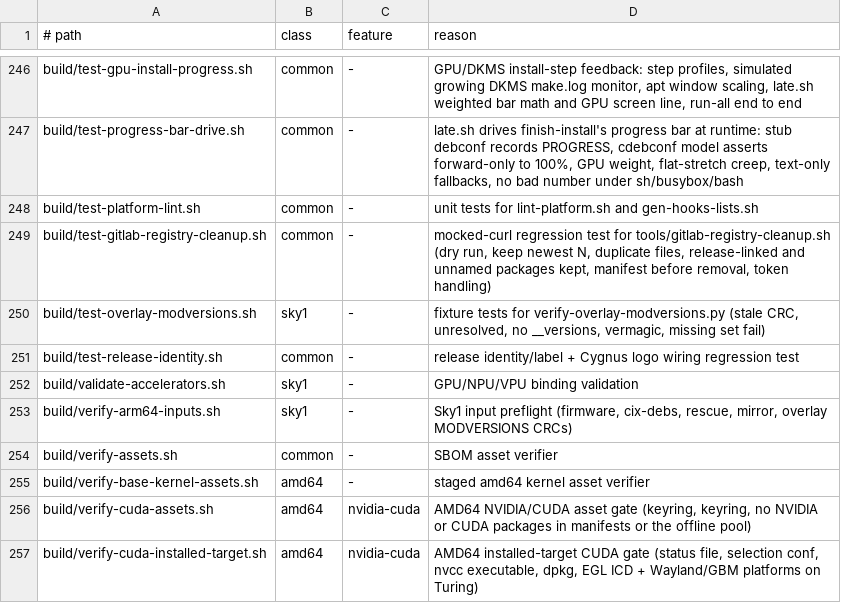
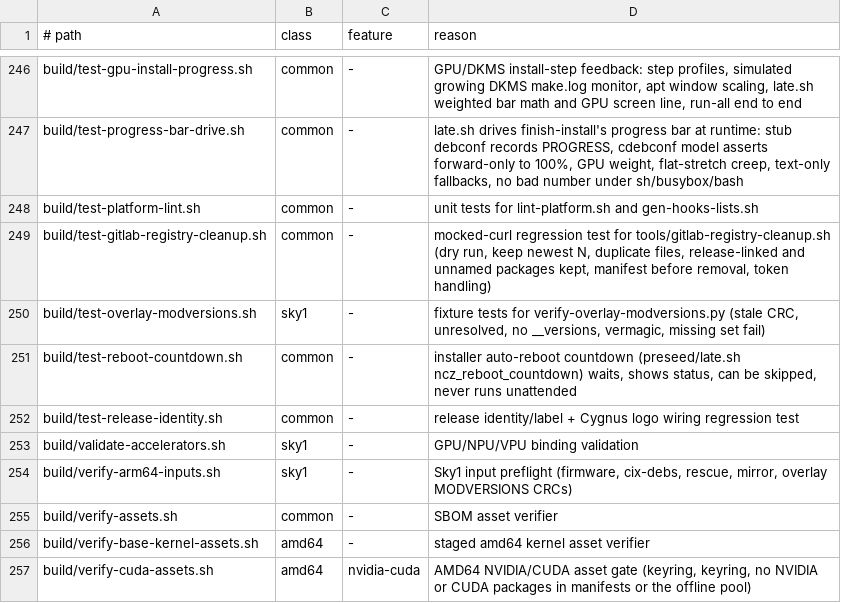
Before and after one commit to ncz-os/cix-installer, a TSV file: docs/platform-inventory.tsv, drawn as a sheet; only a part is shown, gaps mark what is left out; the shorter side is filled out with more unchanged rows; the diff names each change by its address in the sheet, - before the commit and + after, or states it on an @@ line.

Commit message:
kernel: pin amd64 to T2 7.3.0-2 (brcmfmac RX DMA fix), clear the rc allowance
amd64-stable: KVER 7.3.0-t2-ncz, PKGVERSION 7.3.0-2, pool
kernel-staging/amd64-t2-7.3.0-2-20261021/7.3.0-t2-ncz. 7.3.0-2 is the
v7.3 final T2 build plus 9506, which maps the brcmfmac msgbuf RX packet
IDs DMA_BIDIRECTIONAL again (the BCM4364 firmware reads them; with VT-d
on, DMA_FROM_DEVICE faulted and crash-looped the firmware). The same
change is posted upstream with Arend van Spriel's Ack. 9011 is upstream
in the v7.3 base and held; 2010 is kept and still asserted. The manifest
records the published debs (control Maintainer rewritten from the build
host default; payload identical), vmlinuz sha256 e5f824e9 and vmlinux
build-id fc45ee06. Hardware-tested on six hosts on 2026-10-21.

KERNEL-POLICY: both arches now pin a 7.3.0 final build (arm64 r292,
amd64 7.3.0-2), so RC_DEFAULT_ALLOWED goes to 0 as the file says to do.
verify-kernel-default-policy.sh passes for both arches, including the
amd64 2010 and package-revision assertions.

docs/platform-inventory.tsv: add the row for build/test-reboot-countdown.sh
(lint-platform's one finding, already present on release/preview3).

```diff
--- a/docs/platform-inventory.tsv
+++ b/docs/platform-inventory.tsv
+row 251: build/test-reboot-countdown.sh | common | - | installer auto-reboot countdown (preseed/late.sh ncz_reboot_countdown) waits, shows status, can be skipped, never runs unattended
```
Also changed, not shown: 4 other files.
